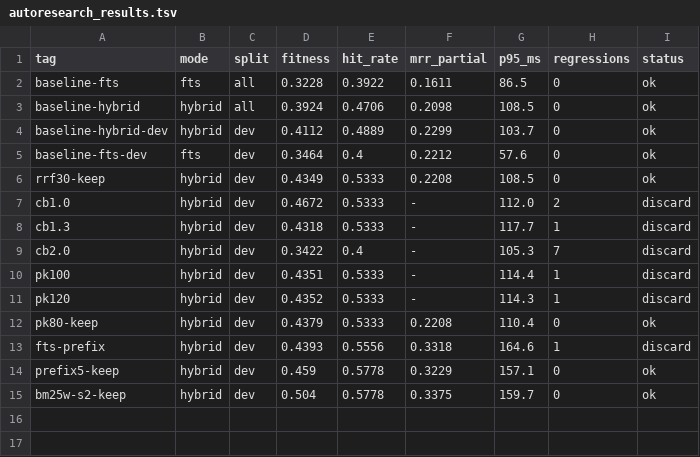
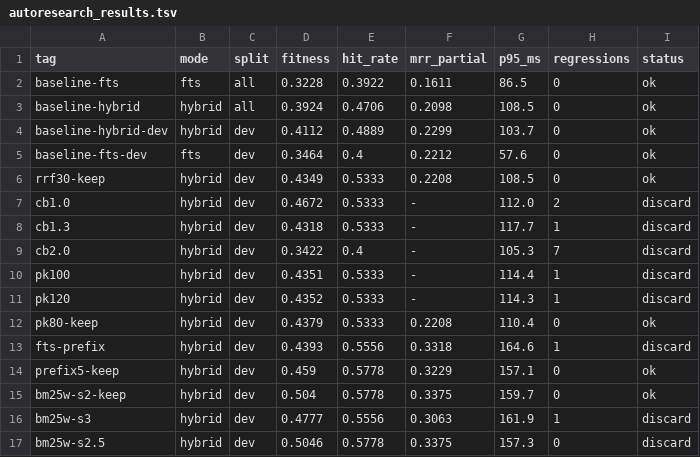
Before and after one commit to damsleth/yaams, a TSV file: scripts/autoresearch_results.tsv, drawn as a sheet; the diff names each change by its address in the sheet, - before the commit and + after, or states it on an @@ line.

```diff
--- a/scripts/autoresearch_results.tsv
+++ b/scripts/autoresearch_results.tsv
+row 16: bm25w-s3 | hybrid | dev | 0.4777 | 0.5556 | 0.3063 | 161.9 | 1 | discard
+row 17: bm25w-s2.5 | hybrid | dev | 0.5046 | 0.5778 | 0.3375 | 157.3 | 0 | discard
```
